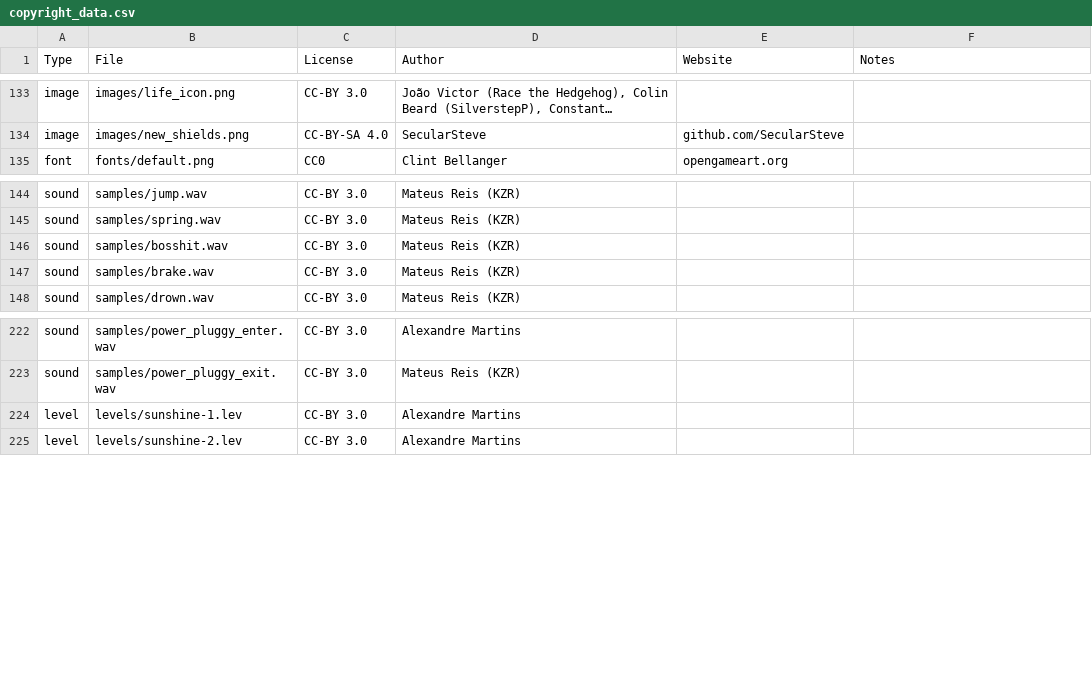
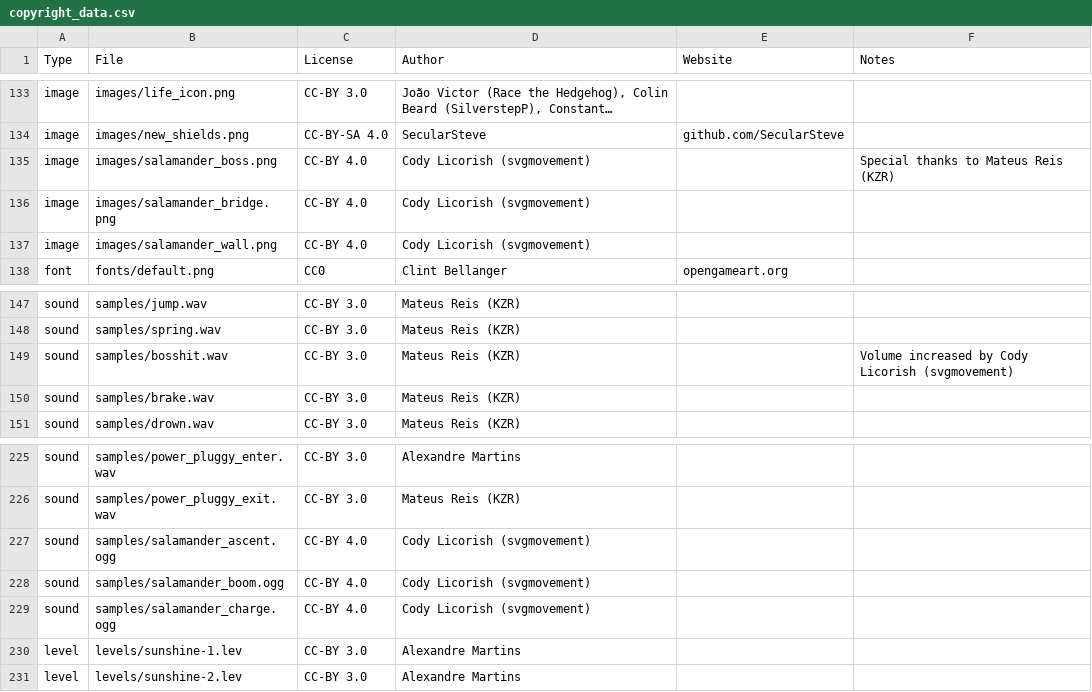
Before and after one commit to alemart/opensurge, a CSV file: src/misc/copyright_data.csv, drawn as a sheet; only a part is shown, gaps mark what is left out; long unchanged cells end in …; addresses are those after the commit; the diff names each change by its address in the sheet, - before the commit and + after, or states it on an @@ line.

```diff
--- a/src/misc/copyright_data.csv
+++ b/src/misc/copyright_data.csv
+row 135: image | images/salamander_boss.png | CC-BY 4.0 | Cody Licorish (svgmovement) |  | Special thanks to Mateus Reis (KZR)
+row 136: image | images/salamander_bridge.png | CC-BY 4.0 | Cody Licorish (svgmovement)
+row 137: image | images/salamander_wall.png | CC-BY 4.0 | Cody Licorish (svgmovement)
-F149 (Notes): (empty)
+F149 (Notes): Volume increased by Cody Licorish (svgmovement)
+row 227: sound | samples/salamander_ascent.ogg | CC-BY 4.0 | Cody Licorish (svgmovement)
+row 228: sound | samples/salamander_boom.ogg | CC-BY 4.0 | Cody Licorish (svgmovement)
+row 229: sound | samples/salamander_charge.ogg | CC-BY 4.0 | Cody Licorish (svgmovement)
```
Also changed, not shown: 16 other files.
